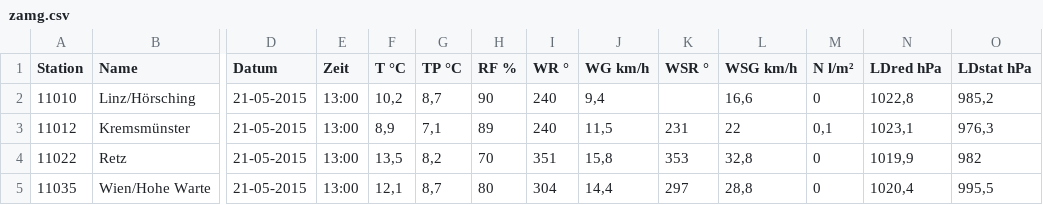
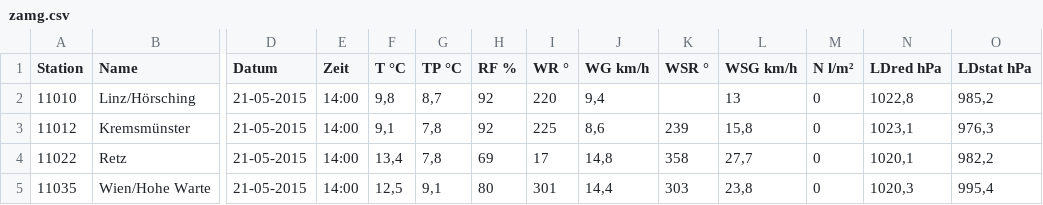
Before and after one commit to samdoa11/CheckWeather, a CSV file: CheckYourWeather/Web/Data/zamg.csv, drawn as a sheet; only a part is shown, gaps mark what is left out; the diff covers the shown part only; the diff names each change by its address in the sheet, - before the commit and + after, or states it on an @@ line.

```diff
--- a/CheckYourWeather/Web/Data/zamg.csv
+++ b/CheckYourWeather/Web/Data/zamg.csv
-E2:E5 (Zeit): 13:00
+E2:E5 (Zeit): 14:00
-F2 (T °C): 10,2
+F2 (T °C): 9,8
-H2 (RF %): 90
+H2 (RF %): 92
-I2 (WR °): 240
+I2 (WR °): 220
-L2 (WSG km/h): 16,6
+L2 (WSG km/h): 13
-F3 (T °C): 8,9
+F3 (T °C): 9,1
-G3 (TP °C): 7,1
+G3 (TP °C): 7,8
-H3 (RF %): 89
+H3 (RF %): 92
-I3 (WR °): 240
+I3 (WR °): 225
-J3 (WG km/h): 11,5
+J3 (WG km/h): 8,6
-K3 (WSR °): 231
+K3 (WSR °): 239
-L3 (WSG km/h): 22
+L3 (WSG km/h): 15,8
-M3 (N l/m²): 0,1
+M3 (N l/m²): 0
-F4 (T °C): 13,5
+F4 (T °C): 13,4
-G4 (TP °C): 8,2
+G4 (TP °C): 7,8
-H4 (RF %): 70
+H4 (RF %): 69
-I4 (WR °): 351
+I4 (WR °): 17
-J4 (WG km/h): 15,8
+J4 (WG km/h): 14,8
-K4 (WSR °): 353
+K4 (WSR °): 358
-L4 (WSG km/h): 32,8
+L4 (WSG km/h): 27,7
-N4 (LDred hPa): 1019,9
+N4 (LDred hPa): 1020,1
-O4 (LDstat hPa): 982
+O4 (LDstat hPa): 982,2
-F5 (T °C): 12,1
+F5 (T °C): 12,5
-G5 (TP °C): 8,7
+G5 (TP °C): 9,1
-I5 (WR °): 304
+I5 (WR °): 301
-K5 (WSR °): 297
+K5 (WSR °): 303
-L5 (WSG km/h): 28,8
+L5 (WSG km/h): 23,8
-N5 (LDred hPa): 1020,4
+N5 (LDred hPa): 1020,3
-O5 (LDstat hPa): 995,5
+O5 (LDstat hPa): 995,4
```
Also changed, not shown: 151 edited cells elsewhere in this file, 2 other files.
